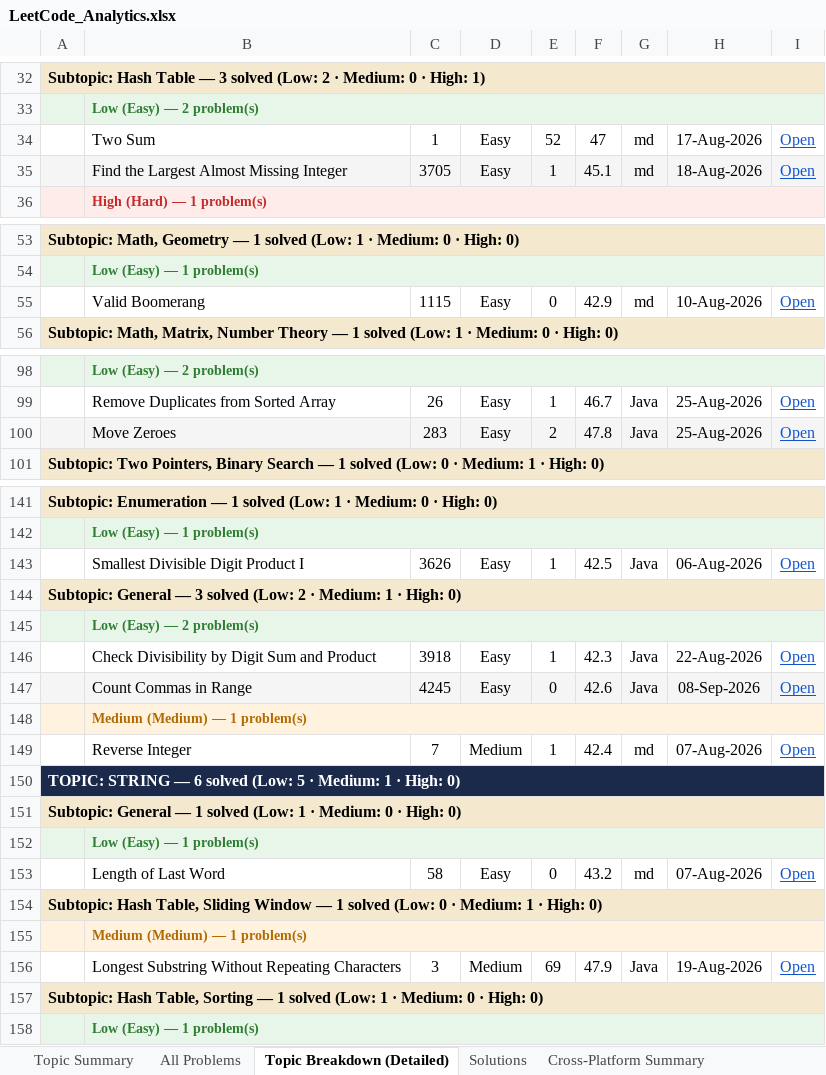
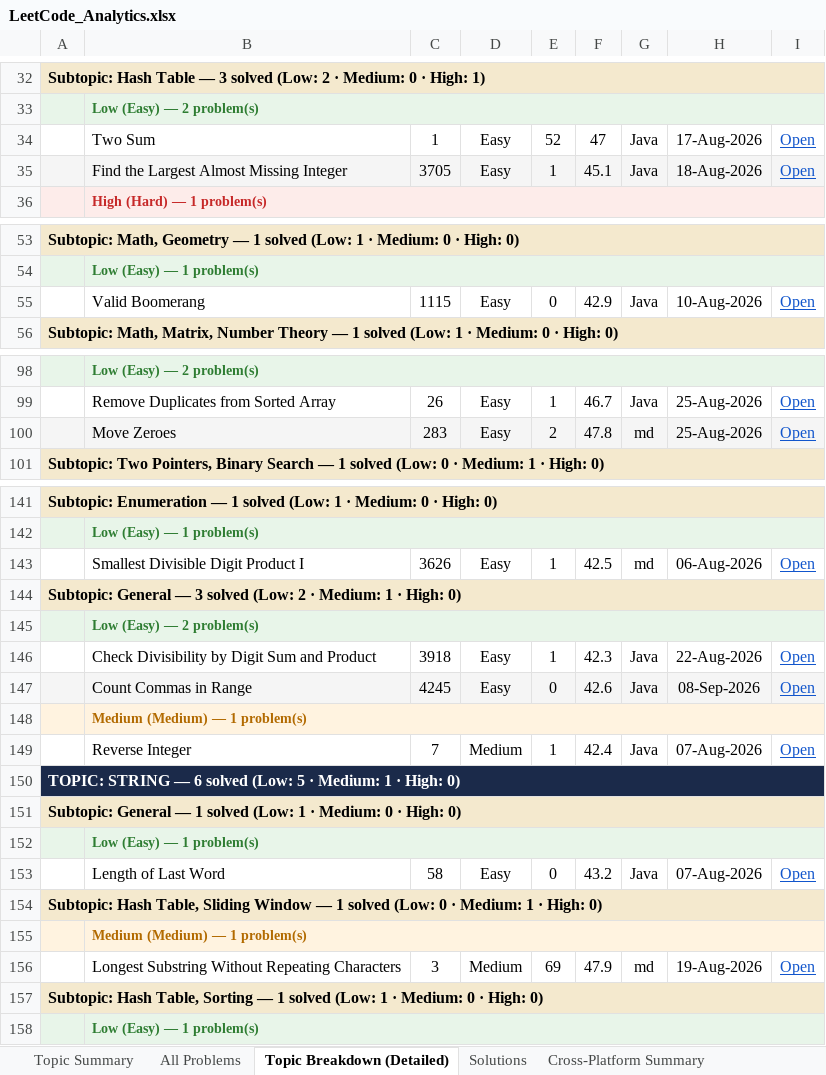
Before and after one commit to jaganathan-v/LeetCode_solutions, an Excel workbook: reports/LeetCode_Analytics.xlsx, sheet Topic Breakdown (Detailed), drawn as a sheet; only a part is shown, gaps mark what is left out; values as stored, in another font and other column widths than the file's, no borders; the diff covers the shown part only; the diff names each change by its address in the sheet, - before the commit and + after, or states it on an @@ line.

```diff
--- a/reports/LeetCode_Analytics.xlsx (sheet Topic Breakdown (Detailed))
+++ b/reports/LeetCode_Analytics.xlsx (sheet Topic Breakdown (Detailed))
-G34:G35: md
+G34:G35: Java
-G55: md
+G55: Java
-G100: Java
+G100: md
-G143: Java
+G143: md
-G149: md
+G149: Java
-G153: md
+G153: Java
-G156: Java
+G156: md
```
Also changed, not shown: 1 edited cell elsewhere in this sheet, sheet Solutions, sheet All Problems.
